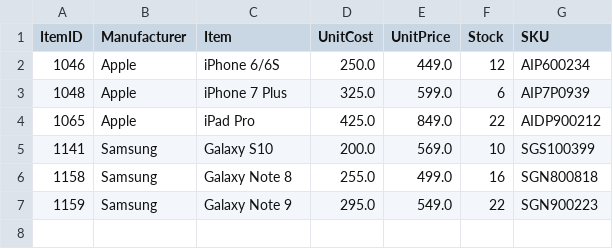
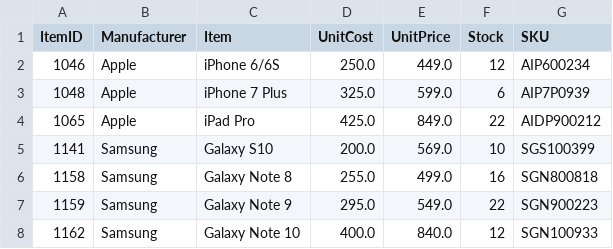
Before and after one commit to rbmiracle/inventory-manager, a CSV file: App/InventoryData.csv, drawn as a sheet; the diff names each change by its address in the sheet, - before the commit and + after, or states it on an @@ line.

```diff
--- a/App/InventoryData.csv
+++ b/App/InventoryData.csv
+row 8: 1162 | Samsung | Galaxy Note 10 | 400.0 | 840.0 | 12 | SGN100933
```
Also changed, not shown: 2 other files.
